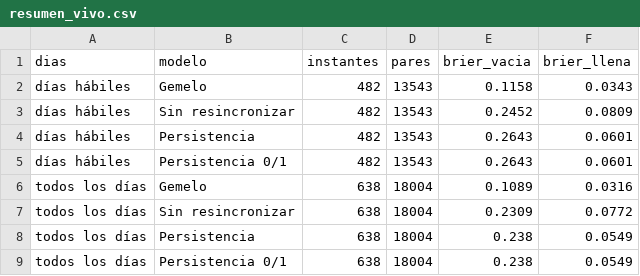
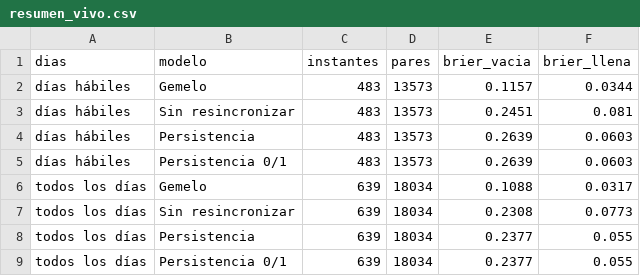
Before and after one commit to ignaburger68-hub/ecobici-gemelo, a CSV file: gemelo_vivo/resumen_vivo.csv, drawn as a sheet.

```diff
--- a/gemelo_vivo/resumen_vivo.csv
+++ b/gemelo_vivo/resumen_vivo.csv
@@ -1,9 +1,9 @@
 dias,modelo,instantes,pares,brier_vacia,brier_llena
-días hábiles,Gemelo,482,13543,0.1158,0.0343
-días hábiles,Sin resincronizar,482,13543,0.2452,0.0809
-días hábiles,Persistencia,482,13543,0.2643,0.0601
-días hábiles,Persistencia 0/1,482,13543,0.2643,0.0601
-todos los días,Gemelo,638,18004,0.1089,0.0316
-todos los días,Sin resincronizar,638,18004,0.2309,0.0772
-todos los días,Persistencia,638,18004,0.238,0.0549
-todos los días,Persistencia 0/1,638,18004,0.238,0.0549
+días hábiles,Gemelo,483,13573,0.1157,0.0344
+días hábiles,Sin resincronizar,483,13573,0.2451,0.081
+días hábiles,Persistencia,483,13573,0.2639,0.0603
+días hábiles,Persistencia 0/1,483,13573,0.2639,0.0603
+todos los días,Gemelo,639,18034,0.1088,0.0317
+todos los días,Sin resincronizar,639,18034,0.2308,0.0773
+todos los días,Persistencia,639,18034,0.2377,0.055
+todos los días,Persistencia 0/1,639,18034,0.2377,0.055
```
Also changed, not shown: gemelo_vivo/evaluaciones.csv, gemelo_vivo/ultimo/clima.csv, 11 other files.
